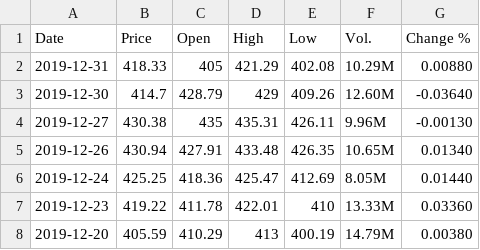
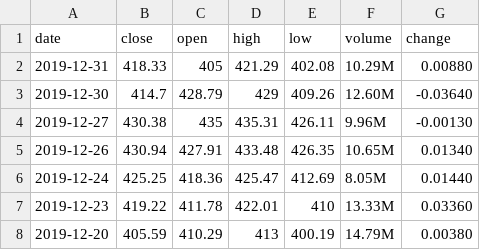
Before and after one commit to rsteinmetz/rsteinmetz.github.io, a CSV file: cs-498/data/tesla-stock.csv, drawn as a sheet; only a part is shown.

Commit message:
data updates

```diff
--- a/cs-498/data/tesla-stock.csv
+++ b/cs-498/data/tesla-stock.csv
@@ -1,2 +1,2 @@
-Date,Price,Open,High,Low,Vol.,Change %
+date,close,open,high,low,volume,change
 2019-12-31,418.33,405,421.29,402.08,10.29M,0.00880
```
Also changed, not shown: 1 other file.
